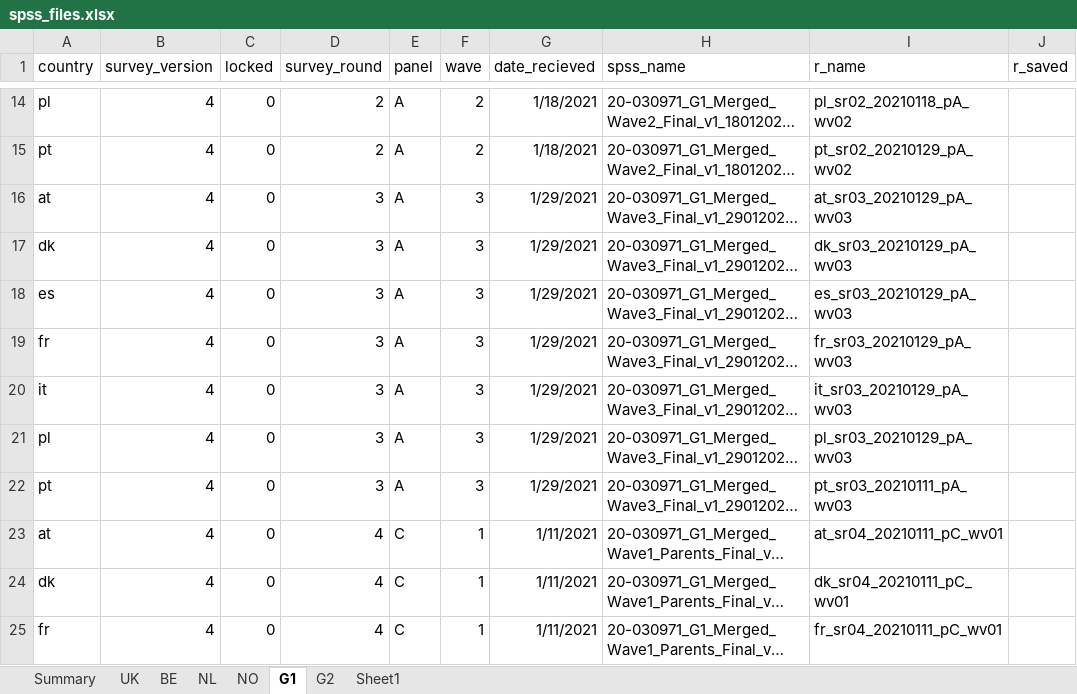
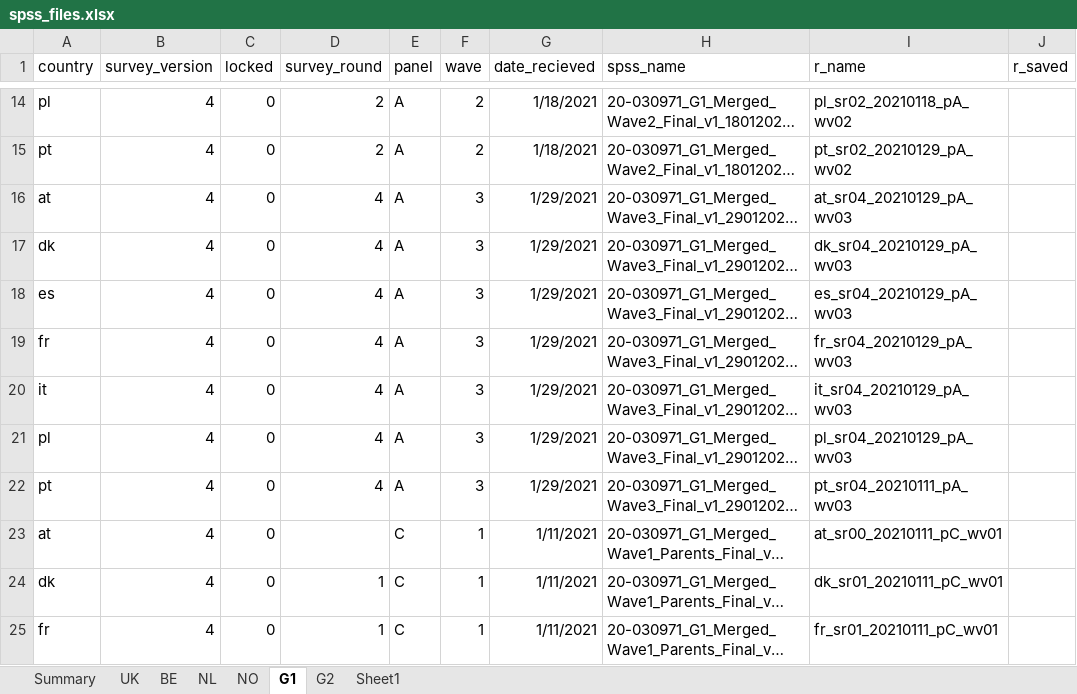
Before and after one commit to jarvisc1/comix_data_clean, an Excel workbook: data/spss_files.xlsx, sheet G1, drawn as a sheet; only a part is shown, gaps mark what is left out; long unchanged cells end in …; values as stored, in another font and other column widths than the file's, no borders; the diff covers the shown part only; the diff names each change by its address in the sheet, - before the commit and + after, or states it on an @@ line.

Commit message:
version 7

```diff
--- a/data/spss_files.xlsx (sheet G1)
+++ b/data/spss_files.xlsx (sheet G1)
-D16:D22 (survey_round): 3
+D16:D22 (survey_round): 4
-I16 (r_name): at_sr03_20210129_pA_wv03
+I16 (r_name): at_sr04_20210129_pA_wv03
-I17 (r_name): dk_sr03_20210129_pA_wv03
+I17 (r_name): dk_sr04_20210129_pA_wv03
-I18 (r_name): es_sr03_20210129_pA_wv03
+I18 (r_name): es_sr04_20210129_pA_wv03
-I19 (r_name): fr_sr03_20210129_pA_wv03
+I19 (r_name): fr_sr04_20210129_pA_wv03
-I20 (r_name): it_sr03_20210129_pA_wv03
+I20 (r_name): it_sr04_20210129_pA_wv03
-I21 (r_name): pl_sr03_20210129_pA_wv03
+I21 (r_name): pl_sr04_20210129_pA_wv03
-I22 (r_name): pt_sr03_20210111_pA_wv03
+I22 (r_name): pt_sr04_20210111_pA_wv03
-D23 (survey_round): 4
+D23 (survey_round): (empty)
-I23 (r_name): at_sr04_20210111_pC_wv01
+I23 (r_name): at_sr00_20210111_pC_wv01
-D24:D25 (survey_round): 4
+D24:D25 (survey_round): 1
-I24 (r_name): dk_sr04_20210111_pC_wv01
+I24 (r_name): dk_sr01_20210111_pC_wv01
-I25 (r_name): fr_sr04_20210111_pC_wv01
+I25 (r_name): fr_sr01_20210111_pC_wv01
```
Also changed, not shown: 1 added row, 7 removed rows and 13 edited cells elsewhere in this sheet, sheet G2, data/spss_files_nl.xlsx, data/spss_uk.xlsx, 27 other files.
